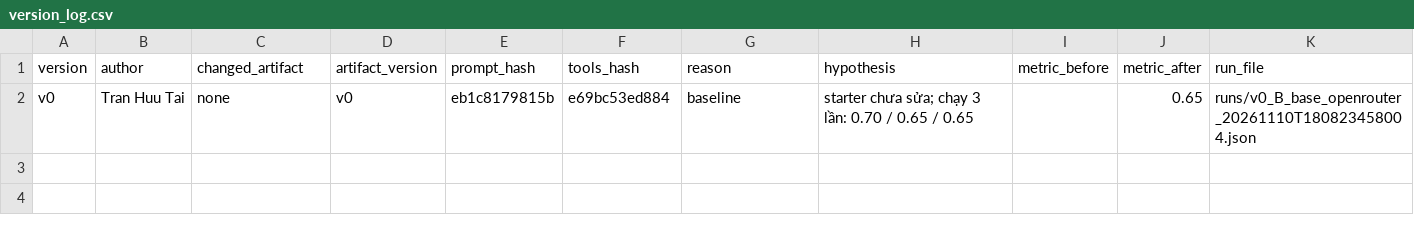
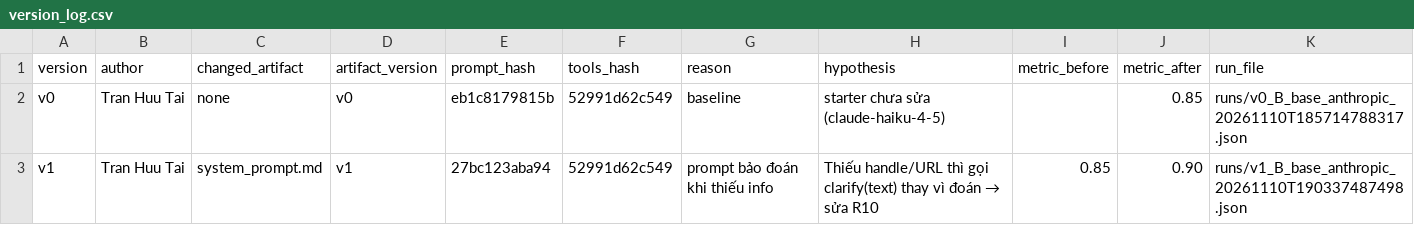
Before and after one commit to taitran04work/K5-L3-DAY03-TheGOAT-ResearchAgentToolEval, a CSV file: starter_v0/artifacts/version_log.csv, drawn as a sheet.

Commit message:
CP2 v1: clarify khi thiếu thông tin (0.85 -> 0.90)

```diff
--- a/starter_v0/artifacts/version_log.csv
+++ b/starter_v0/artifacts/version_log.csv
@@ -1,2 +1,3 @@
 version,author,changed_artifact,artifact_version,prompt_hash,tools_hash,reason,hypothesis,metric_before,metric_after,run_file
-v0,Tran Huu Tai,none,v0,eb1c8179815b,e69bc53ed884,baseline,starter chưa sửa; chạy 3 lần: 0.70 / 0.65 / 0.65,,0.65,runs/v0_B_base_openrouter_20261110T180823458004.json
+v0,Tran Huu Tai,none,v0,eb1c8179815b,52991d62c549,baseline,starter chưa sửa (claude-haiku-4-5),,0.85,runs/v0_B_base_anthropic_20261110T185714788317.json
+v1,Tran Huu Tai,system_prompt.md,v1,27bc123aba94,52991d62c549,prompt bảo đoán khi thiếu info,Thiếu handle/URL thì gọi clarify(text) thay vì đoán → sửa R10,0.85,0.90,runs/v1_B_base_anthropic_20261110T190337487498.json
```
Also changed, not shown: 5 other files.
